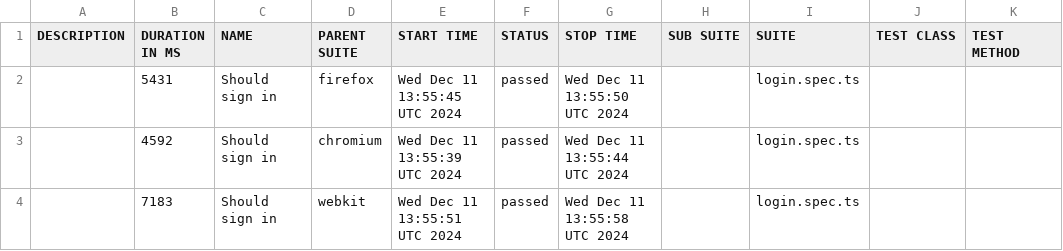
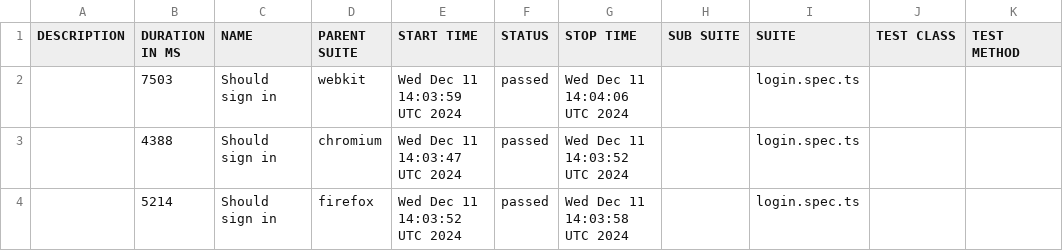
Before and after one commit to arkbuchholz/playwright, a CSV file: allure/data/suites.csv, drawn as a sheet.

```diff
--- a/allure/data/suites.csv
+++ b/allure/data/suites.csv
@@ -1,4 +1,4 @@
 "DESCRIPTION","DURATION IN MS","NAME","PARENT SUITE","START TIME","STATUS","STOP TIME","SUB SUITE","SUITE","TEST CLASS","TEST METHOD"
-"","5431","Should sign in","firefox","Wed Dec 11 13:55:45 UTC 2024","passed","Wed Dec 11 13:55:50 UTC 2024","","login.spec.ts","",""
-"","4592","Should sign in","chromium","Wed Dec 11 13:55:39 UTC 2024","passed","Wed Dec 11 13:55:44 UTC 2024","","login.spec.ts","",""
-"","7183","Should sign in","webkit","Wed Dec 11 13:55:51 UTC 2024","passed","Wed Dec 11 13:55:58 UTC 2024","","login.spec.ts","",""
+"","7503","Should sign in","webkit","Wed Dec 11 14:03:59 UTC 2024","passed","Wed Dec 11 14:04:06 UTC 2024","","login.spec.ts","",""
+"","4388","Should sign in","chromium","Wed Dec 11 14:03:47 UTC 2024","passed","Wed Dec 11 14:03:52 UTC 2024","","login.spec.ts","",""
+"","5214","Should sign in","firefox","Wed Dec 11 14:03:52 UTC 2024","passed","Wed Dec 11 14:03:58 UTC 2024","","login.spec.ts","",""
```
Also changed, not shown: 30 other files.
